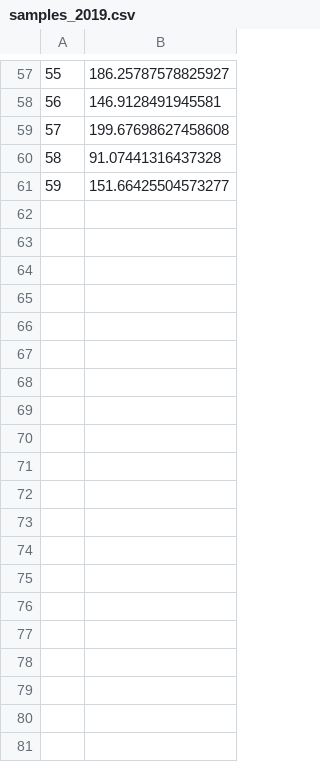
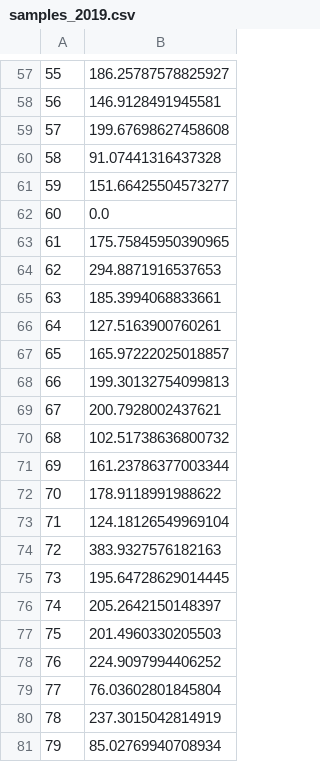
Before and after one commit to maxblw/CEGM2005_glommaproject, a CSV file: Model/samples/samples_2019.csv, drawn as a sheet; only a part is shown, gaps mark what is left out; the diff covers the shown part only; the diff names each change by its address in the sheet, - before the commit and + after, or states it on an @@ line.

```diff
--- a/Model/samples/samples_2019.csv
+++ b/Model/samples/samples_2019.csv
+row 62: 60 | 0.0
+row 63: 61 | 175.75845950390965
+row 64: 62 | 294.8871916537653
+row 65: 63 | 185.3994068833661
+row 66: 64 | 127.5163900760261
+row 67: 65 | 165.97222025018857
+row 68: 66 | 199.30132754099813
+row 69: 67 | 200.7928002437621
+row 70: 68 | 102.51738636800732
+row 71: 69 | 161.23786377003344
+row 72: 70 | 178.9118991988622
+row 73: 71 | 124.18126549969104
+row 74: 72 | 383.9327576182163
+row 75: 73 | 195.64728629014445
+row 76: 74 | 205.2642150148397
+row 77: 75 | 201.4960330205503
+row 78: 76 | 224.9097994406252
+row 79: 77 | 76.03602801845804
+row 80: 78 | 237.3015042814919
+row 81: 79 | 85.02769940708934
```
Also changed, not shown: 44 added rows and 6 edited cells elsewhere in this file, Model/samples/samples_1996.csv, Model/samples/samples_2005.csv, 44 other files.
